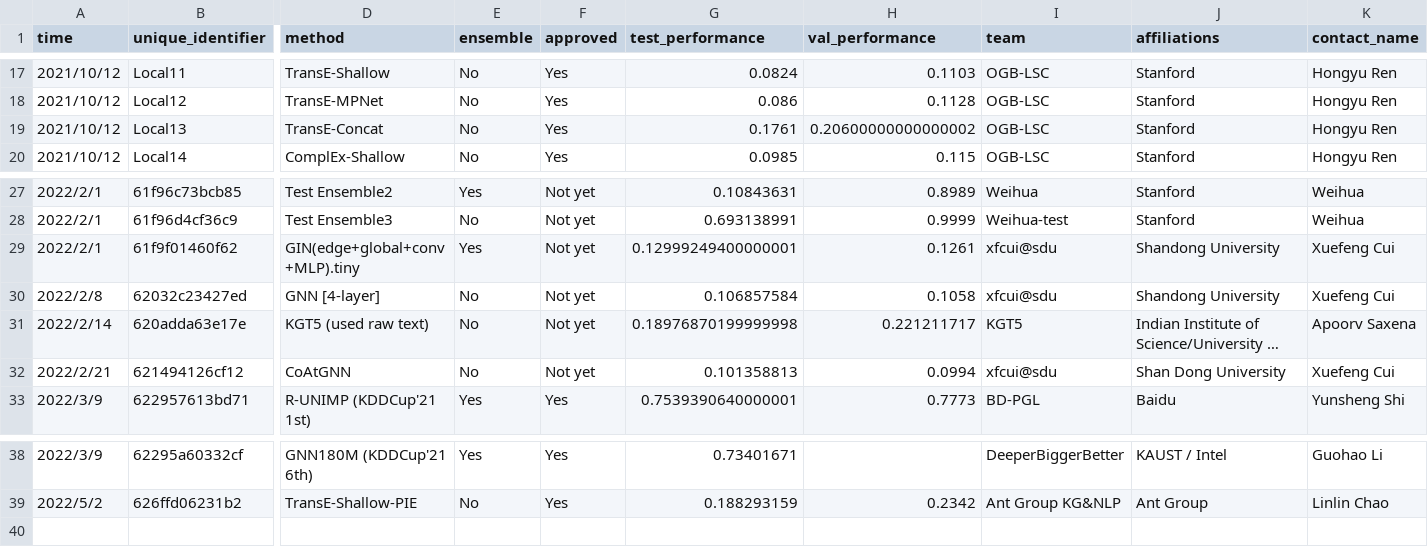
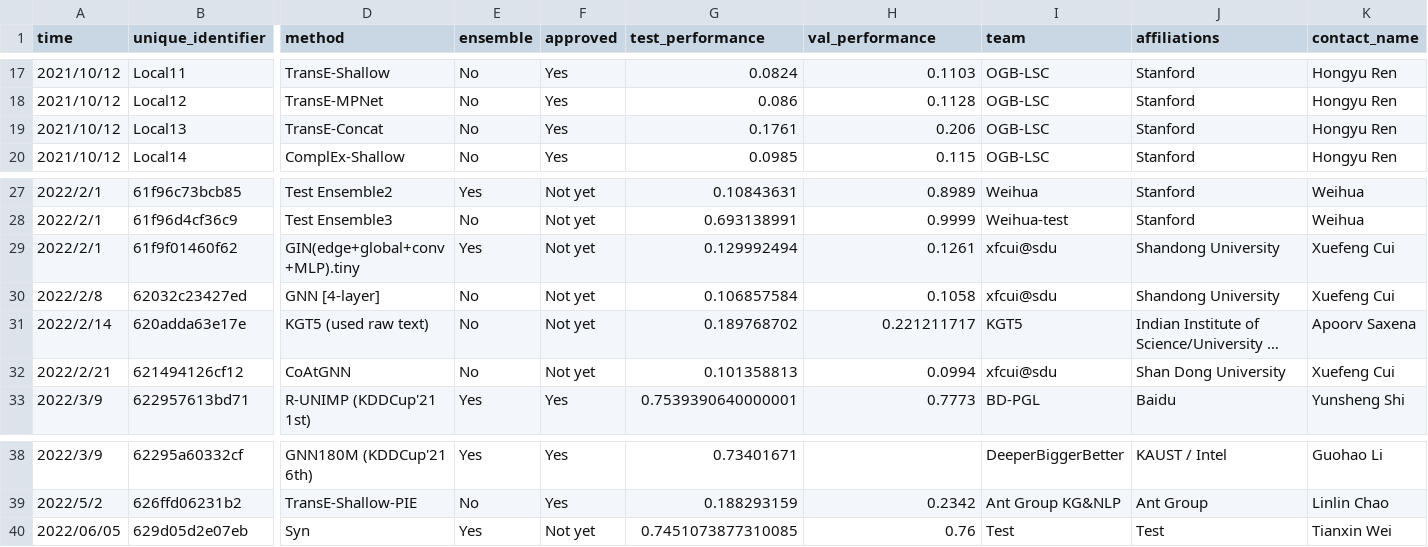
Before and after one commit to snap-stanford/ogb-web, a CSV file: test-dev_master.csv, drawn as a sheet; only a part is shown, gaps mark what is left out; long unchanged cells end in …; rows hold the shown columns only; the diff names each change by its address in the sheet, - before the commit and + after, or states it on an @@ line.

```diff
--- a/test-dev_master.csv
+++ b/test-dev_master.csv
-H19 (val_performance): 0.20600000000000002
+H19 (val_performance): 0.206
-G29 (test_performance): 0.12999249400000001
+G29 (test_performance): 0.129992494
-G31 (test_performance): 0.18976870199999998
+G31 (test_performance): 0.189768702
+row 40: 2022/06/05 | 629d05d2e07eb | Syn | Yes | Not yet | 0.7451073877310085 | 0.76 | Test | Test | Tianxin Wei
```
Also changed, not shown: test-dev_leaderboard.csv.
